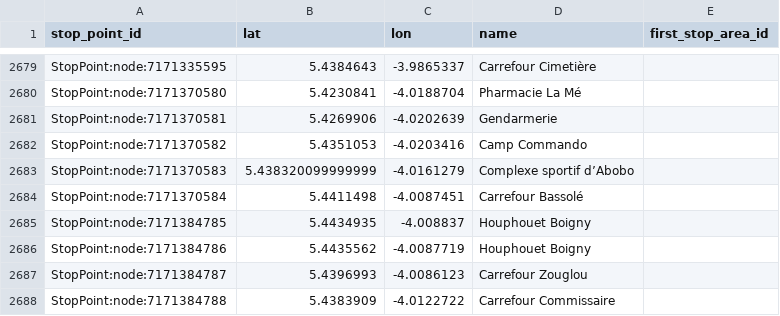
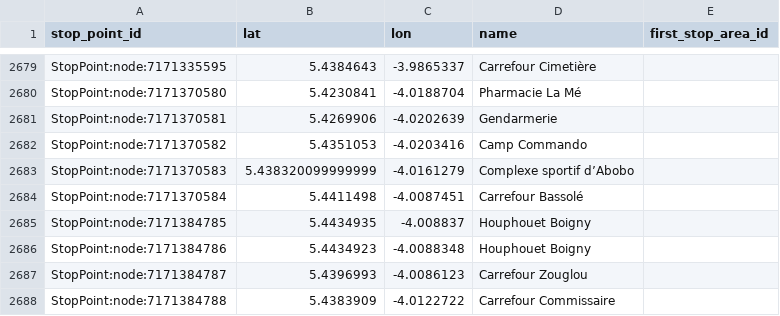
Before and after one commit to Jungle-Bus/AbidjanTransport_geom_ci, a CSV file: stops.csv, drawn as a sheet; only a part is shown, gaps mark what is left out.

```diff
--- a/stops.csv
+++ b/stops.csv
@@ -2685,3 +2685,3 @@ StopPoint:node:7171370584,5.4411498,-4.0087451,Carrefour Bassolé,
 StopPoint:node:7171384785,5.4434935,-4.008837,Houphouet Boigny,
-StopPoint:node:7171384786,5.4435562,-4.0087719,Houphouet Boigny,
+StopPoint:node:7171384786,5.4434923,-4.0088348,Houphouet Boigny,
 StopPoint:node:7171384787,5.4396993,-4.0086123,Carrefour Zouglou,
```
Also changed, not shown: 1 other file.
